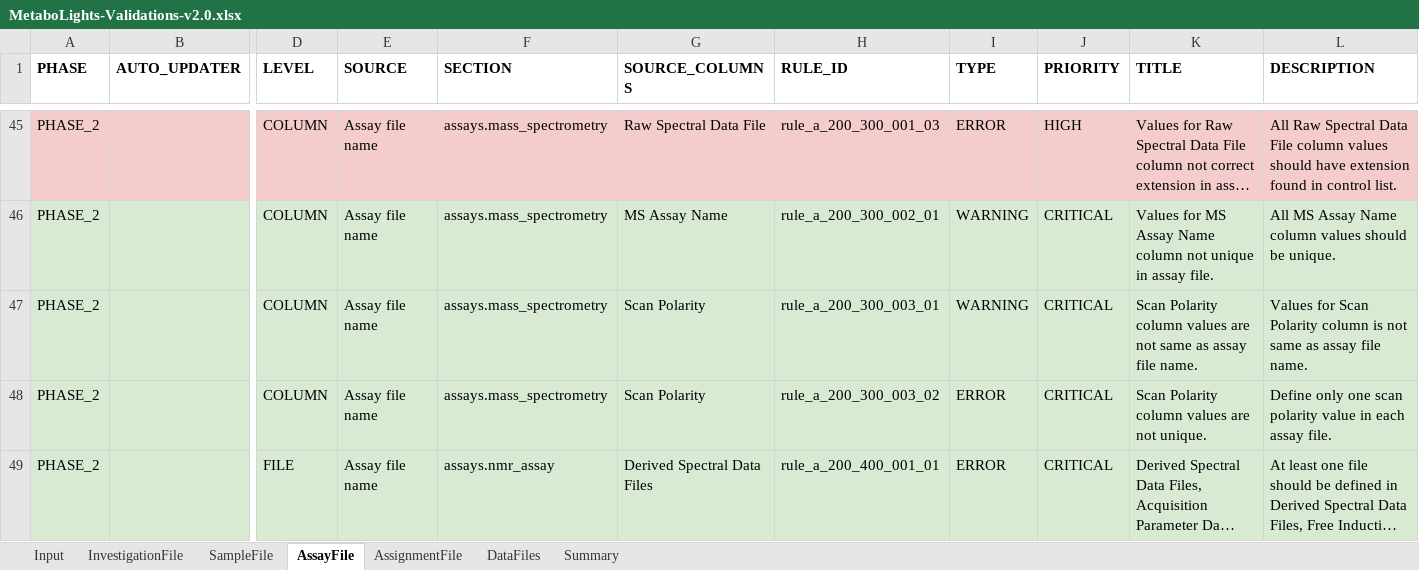
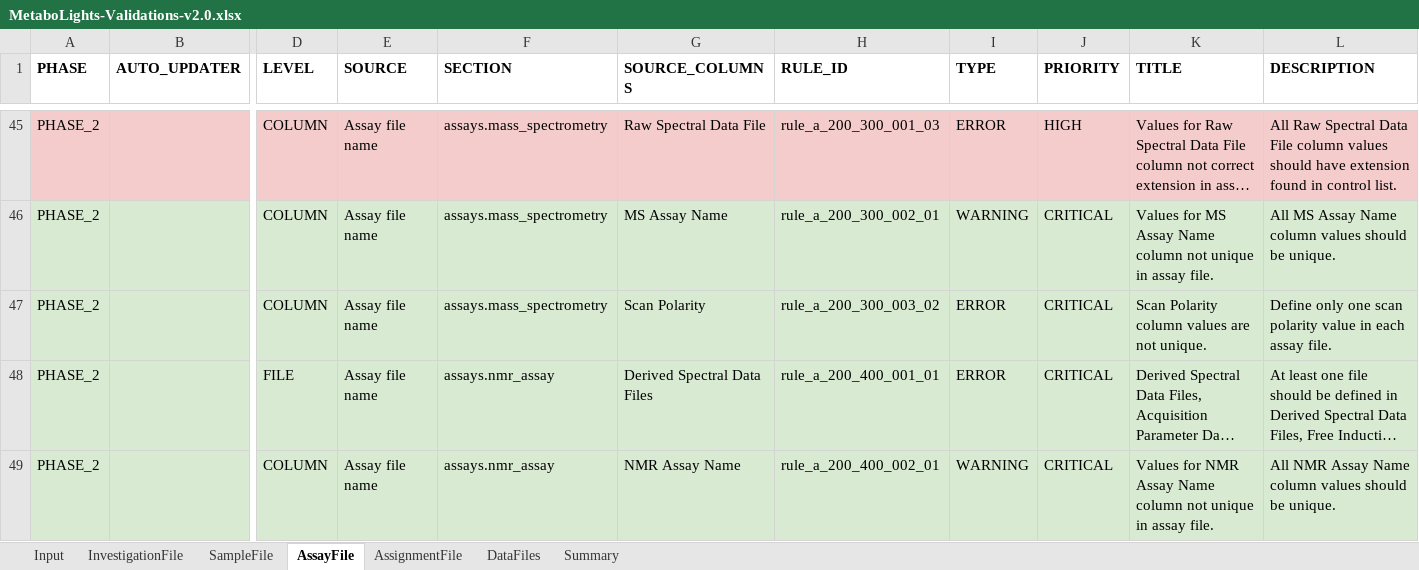
Before and after one commit to EBI-Metabolights/mtbls-validation, an Excel workbook: MetaboLights-Validations-v2.0.xlsx, sheet AssayFile, drawn as a sheet; only a part is shown, gaps mark what is left out; the shorter side is filled out with more unchanged rows; long unchanged cells end in …; values as stored, in another font and other column widths than the file's, no borders; charts and pictures not drawn; rows hold the shown columns only; the diff names each change by its address in the sheet, - before the commit and + after, or states it on an @@ line.

```diff
--- a/MetaboLights-Validations-v2.0.xlsx (sheet AssayFile)
+++ b/MetaboLights-Validations-v2.0.xlsx (sheet AssayFile)
-row 47: PHASE_2 |  | COLUMN | Assay file name | assays.mass_spectrometry | Scan Polarity | rule_a_200_300_003_01 | WARNING | CRITICAL | Scan Polarity column values are not same as assay file name. | Values for Scan Polarity column is not same as assay file name.
```
Also changed, not shown: 11 other files.
